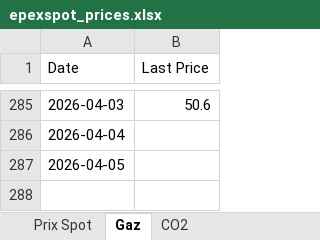
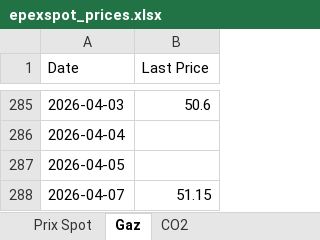
Before and after one commit to Git59111/Prix-Elec-Gaz-CO2, an Excel workbook: data/epexspot_prices.xlsx, sheet Gaz, drawn as a sheet; only a part is shown, gaps mark what is left out; values as stored, in another font and other column widths than the file's, no borders; the diff names each change by its address in the sheet, - before the commit and + after, or states it on an @@ line.

```diff
--- a/data/epexspot_prices.xlsx (sheet Gaz)
+++ b/data/epexspot_prices.xlsx (sheet Gaz)
+row 288: 2026-04-07 | 51.15
```
